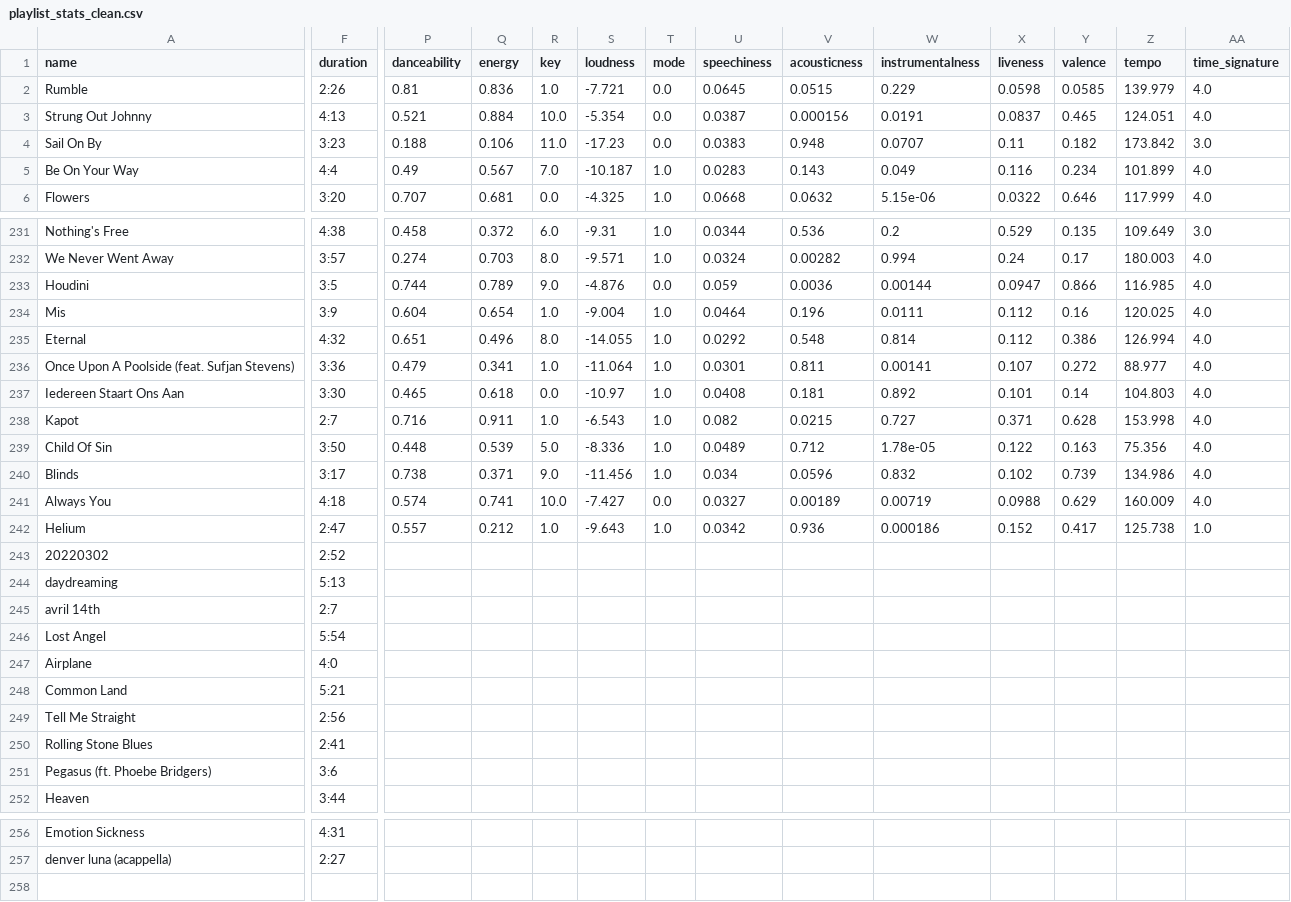
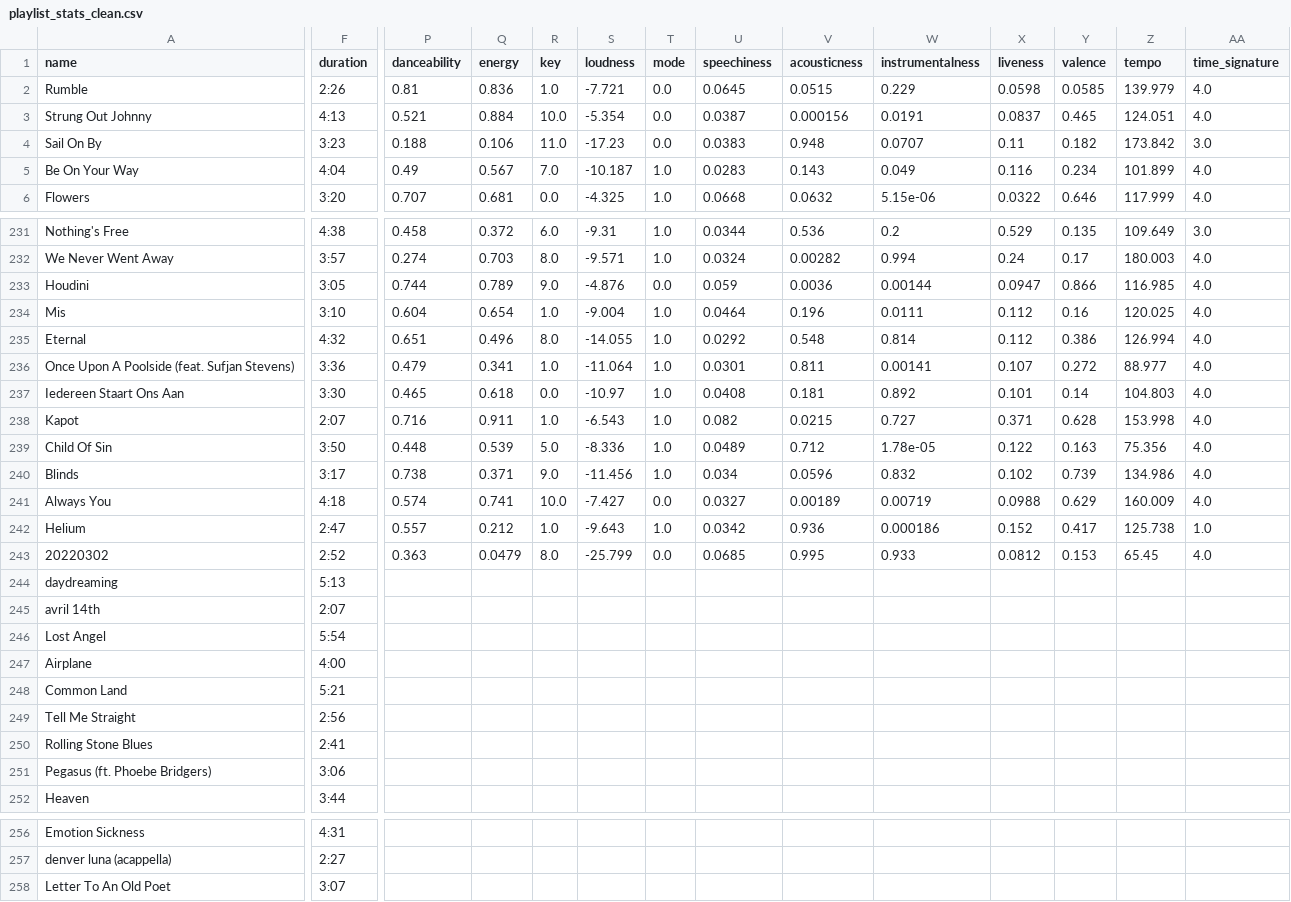
Before and after one commit to thms317/spotify, a CSV file: data/playlist_stats_clean.csv, drawn as a sheet; only a part is shown, gaps mark what is left out; rows hold the shown columns only; the diff covers the shown part only; the diff names each change by its address in the sheet, - before the commit and + after, or states it on an @@ line.

```diff
--- a/data/playlist_stats_clean.csv
+++ b/data/playlist_stats_clean.csv
-F5 (duration): 4:4
+F5 (duration): 4:04
-F233 (duration): 3:5
+F233 (duration): 3:05
-F234 (duration): 3:9
+F234 (duration): 3:10
-F238 (duration): 2:7
+F238 (duration): 2:07
-P243 (danceability): (empty)
+P243 (danceability): 0.363
-Q243 (energy): (empty)
+Q243 (energy): 0.0479
-R243 (key): (empty)
+R243 (key): 8.0
-S243 (loudness): (empty)
+S243 (loudness): -25.799
-T243 (mode): (empty)
+T243 (mode): 0.0
-U243 (speechiness): (empty)
+U243 (speechiness): 0.0685
-V243 (acousticness): (empty)
+V243 (acousticness): 0.995
-W243 (instrumentalness): (empty)
+W243 (instrumentalness): 0.933
-X243 (liveness): (empty)
+X243 (liveness): 0.0812
-Y243 (valence): (empty)
+Y243 (valence): 0.153
-Z243 (tempo): (empty)
+Z243 (tempo): 65.45
-AA243 (time_signature): (empty)
+AA243 (time_signature): 4.0
-F245 (duration): 2:7
+F245 (duration): 2:07
-F247 (duration): 4:0
+F247 (duration): 4:00
-F251 (duration): 3:6
+F251 (duration): 3:06
+row 258: Letter To An Old Poet | 3:07
```
Also changed, not shown: 30 edited cells elsewhere in this file, 6 other files.
